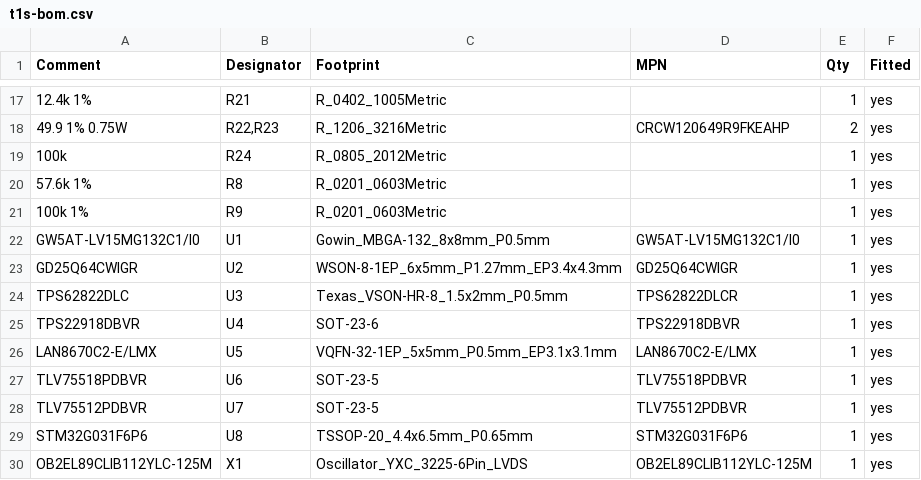
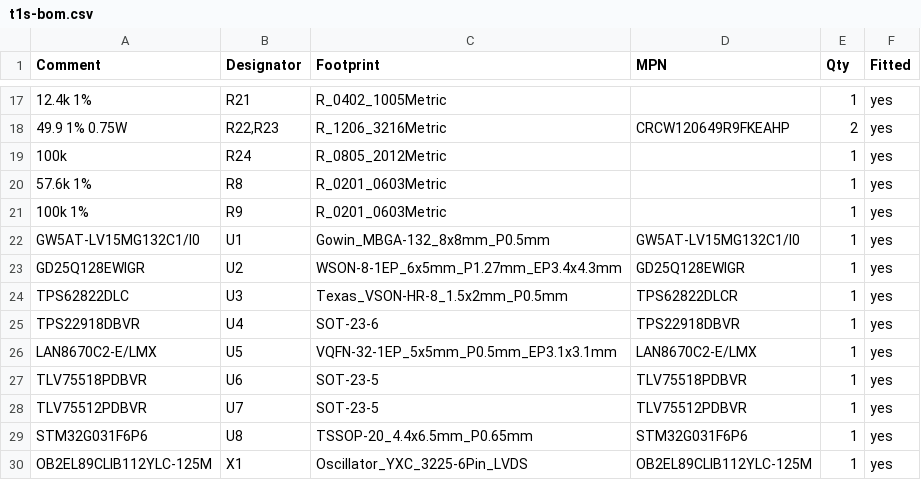
Before and after one commit to hwkim3330/sfp-auto-ethernet, a CSV file: hw/t1s/fab/t1s-bom.csv, drawn as a sheet; only a part is shown, gaps mark what is left out; the diff names each change by its address in the sheet, - before the commit and + after, or states it on an @@ line.

```diff
--- a/hw/t1s/fab/t1s-bom.csv
+++ b/hw/t1s/fab/t1s-bom.csv
-A23 (Comment): GD25Q64CWIGR
+A23 (Comment): GD25Q128EWIGR
-D23 (MPN): GD25Q64CWIGR
+D23 (MPN): GD25Q128EWIGR
```
Also changed, not shown: hw/t1/fab/t1-bom.csv, hw/t1/fab/t1-cpl.csv, 48 other files.
